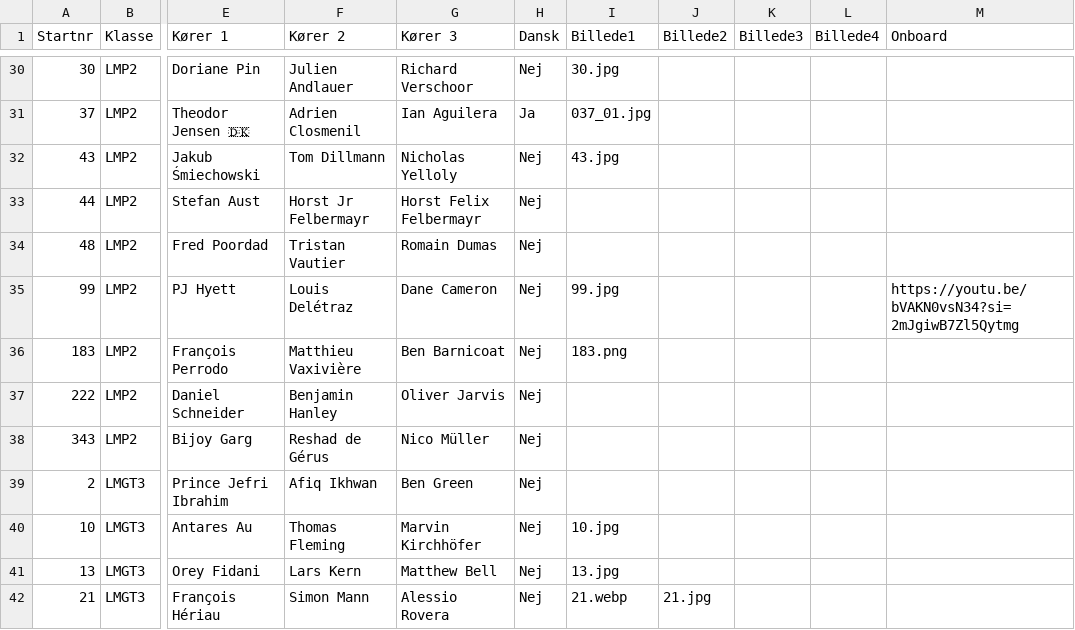
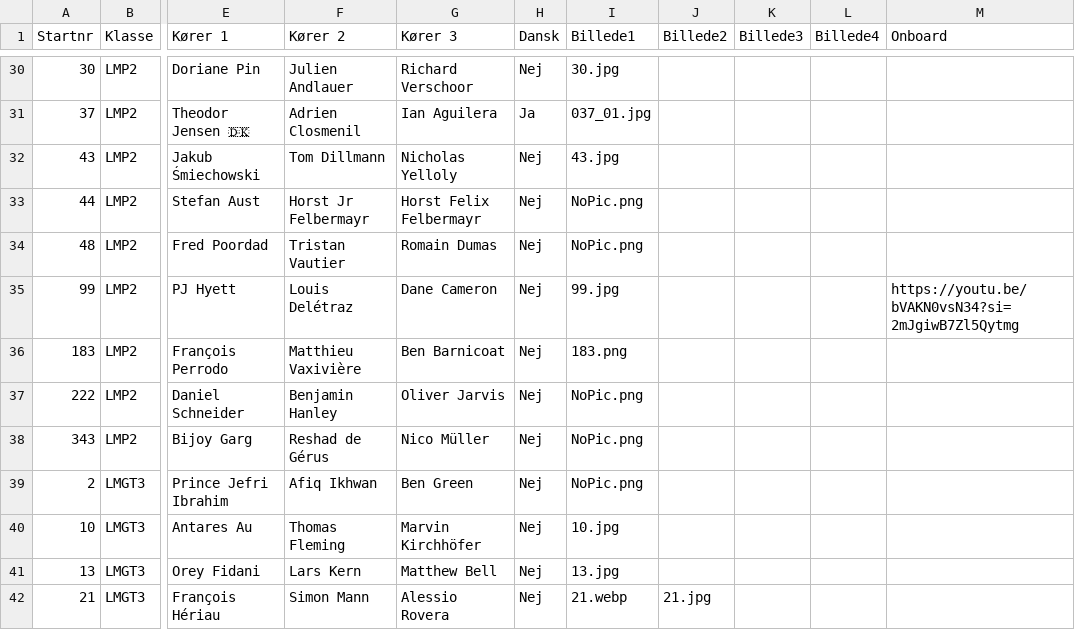
Before and after one commit to Stormse74/lemans2026-spotterguide, a CSV file: data.csv, drawn as a sheet; only a part is shown, gaps mark what is left out; the diff names each change by its address in the sheet, - before the commit and + after, or states it on an @@ line.

Commit message:
Update data.csv

```diff
--- a/data.csv
+++ b/data.csv
-I33:I34 (Billede1): (empty)
+I33:I34 (Billede1): NoPic.png
-I37:I39 (Billede1): (empty)
+I37:I39 (Billede1): NoPic.png
```
